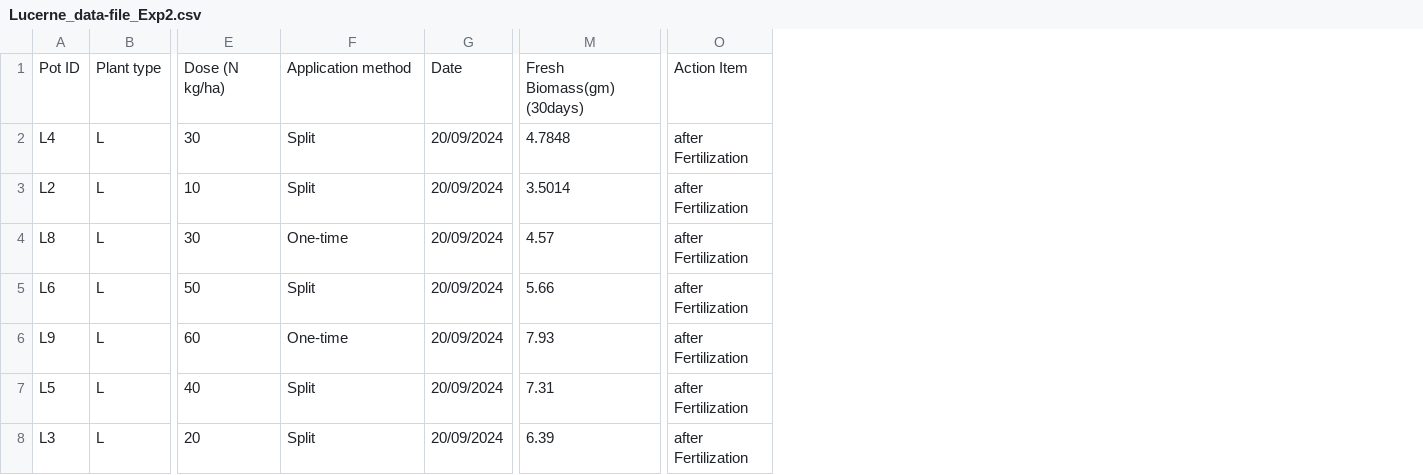
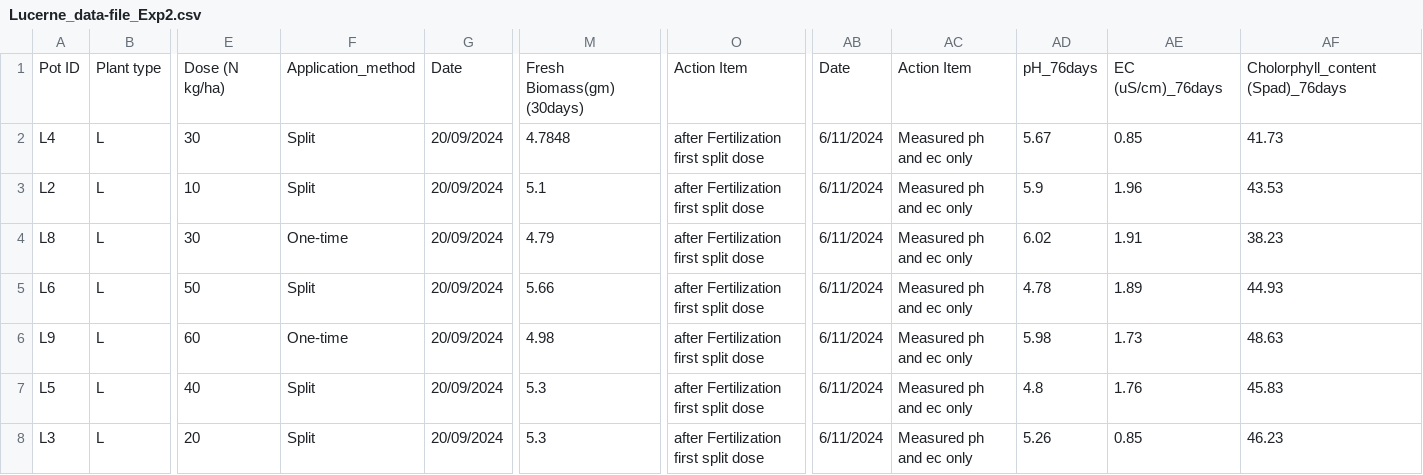
Before and after one commit to NiraYadav0529/PolyTunnelS33_ExperimeNT1_dose, a CSV file: Experiment_2/Lucerne_data-file_Exp2.csv, drawn as a sheet; only a part is shown, gaps mark what is left out; removed rows and columns are numbered as before the commit, all else as after; the diff covers the shown part only; the diff names each change by its address in the sheet, - before the commit and + after, or states it on an @@ line.

```diff
--- a/Experiment_2/Lucerne_data-file_Exp2.csv
+++ b/Experiment_2/Lucerne_data-file_Exp2.csv
-column M, rows 1-8: Fresh Biomass(gm) (30days) | 4.7848 | 3.5014 | 4.57 | 5.66 | 7.93 | 7.31 | 6.39
+column M, rows 1-8: Fresh Biomass(gm) (30days) | 4.7848 | 5.1 | 4.79 | 5.66 | 4.98 | 5.3 | 5.3
-column O, rows 1-8: Action Item | after Fertilization | after Fertilization | after Fertilization | after Fertilization | after Fertilization | after Fertilization | after Fertilization
+column O, rows 1-8: Action Item | after Fertilization first split dose | after Fertilization first split dose | after Fertilization first split dose | after Fertilization first split dose | after Fertilization first split dose | after Fertilization first split dose | after Fertilization first split dose
+column AB, rows 1-8: Date | 6/11/2024 | 6/11/2024 | 6/11/2024 | 6/11/2024 | 6/11/2024 | 6/11/2024 | 6/11/2024
+column AC, rows 1-8: Action Item | Measured ph and ec only | Measured ph and ec only | Measured ph and ec only | Measured ph and ec only | Measured ph and ec only | Measured ph and ec only | Measured ph and ec only
+column AD, rows 1-8: pH_76days | 5.67 | 5.9 | 6.02 | 4.78 | 5.98 | 4.8 | 5.26
+column AE, rows 1-8: EC (uS/cm)_76days | 0.85 | 1.96 | 1.91 | 1.89 | 1.73 | 1.76 | 0.85
+column AF, rows 1-8: Cholorphyll_content (Spad)_76days | 41.73 | 43.53 | 38.23 | 44.93 | 48.63 | 45.83 | 46.23
-F1: Application method
+F1: Application_method
```
Also changed, not shown: 5 edited cells elsewhere in this file, Experiment_2/Phalaris_data-file_Exp2.csv, 1 other file.
